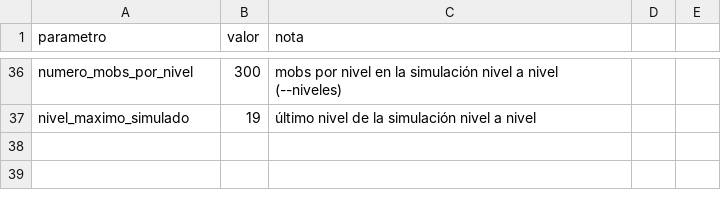
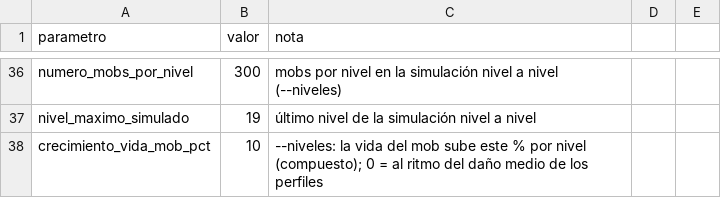
Before and after one commit to chalessss/MMORPG, a CSV file: herramientas/simulador/datos/parametros.csv, drawn as a sheet; only a part is shown, gaps mark what is left out; the diff names each change by its address in the sheet, - before the commit and + after, or states it on an @@ line.

```diff
--- a/herramientas/simulador/datos/parametros.csv
+++ b/herramientas/simulador/datos/parametros.csv
+row 38: crecimiento_vida_mob_pct | 10 | --niveles: la vida del mob sube este % por nivel (compuesto); 0 = al ritmo del daño medio de los perfiles
```
Also changed, not shown: 1 other file.
